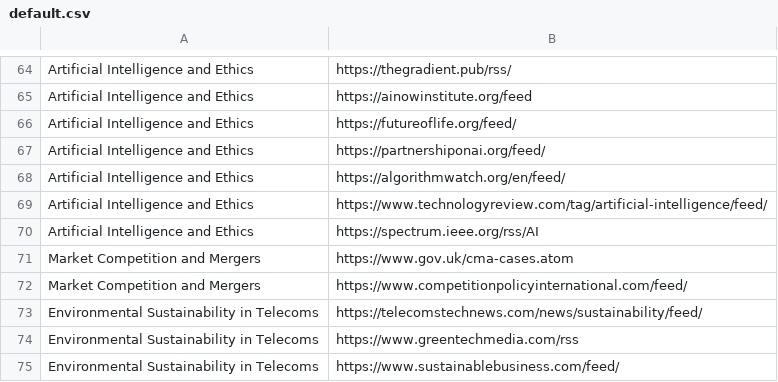
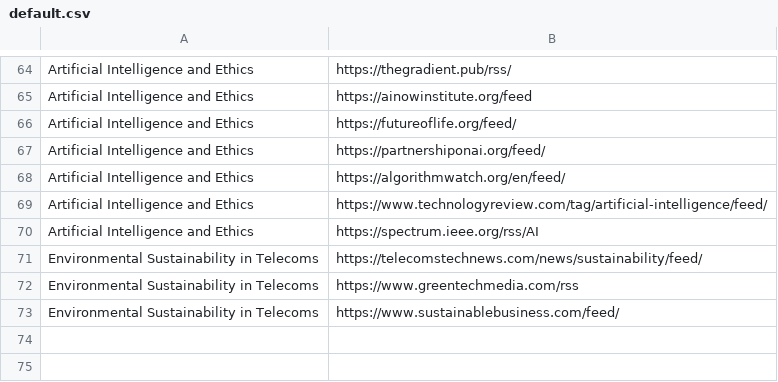
Before and after one commit to CatastrophicallyGalactical/intel, a CSV file: default.csv, drawn as a sheet; only a part is shown, gaps mark what is left out.

Commit message:
Add files via upload

```diff
--- a/default.csv
+++ b/default.csv
@@ -70,4 +70,2 @@ Artificial Intelligence and Ethics,https://www.technologyreview.com/tag/artifici
 Artificial Intelligence and Ethics,https://spectrum.ieee.org/rss/AI
-Market Competition and Mergers,https://www.gov.uk/cma-cases.atom
-Market Competition and Mergers,https://www.competitionpolicyinternational.com/feed/
 Environmental Sustainability in Telecoms,https://telecomstechnews.com/news/sustainability/feed/
```
